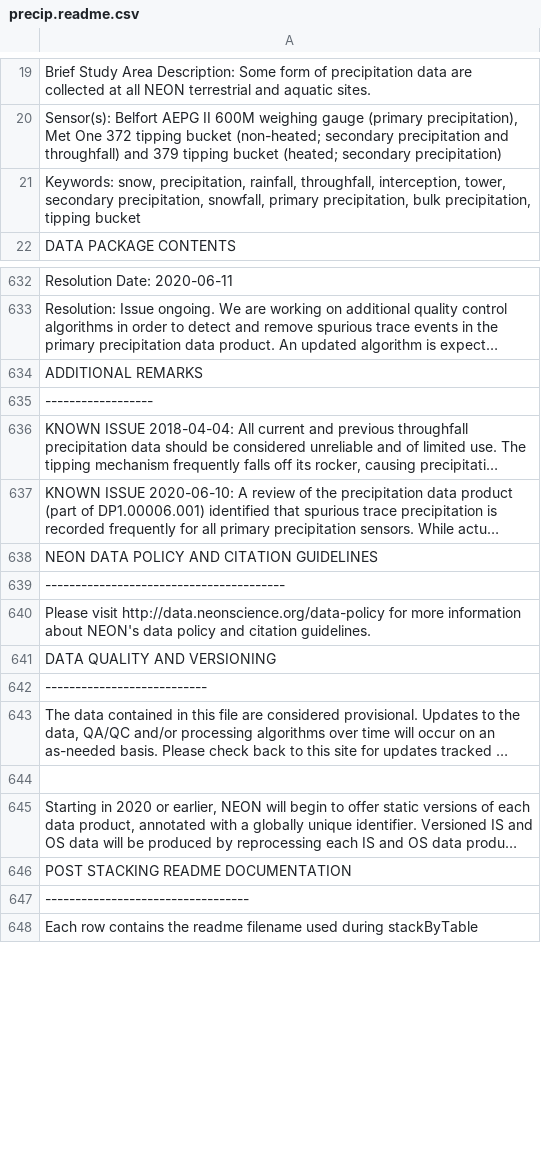
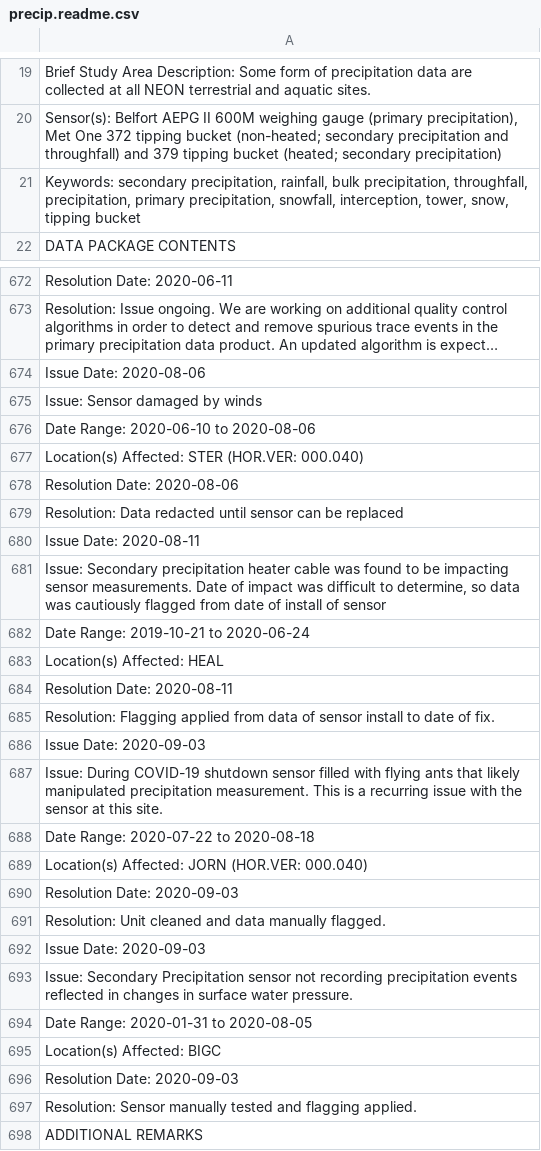
Before and after one commit to marneypratt/macroF20, a CSV file: NEONdata/precip.readme.csv, drawn as a sheet; only a part is shown, gaps mark what is left out; the shorter side is filled out with more unchanged rows; long unchanged cells end in …; the diff covers the shown part only; the diff names each change by its address in the sheet, - before the commit and + after, or states it on an @@ line.

```diff
--- a/NEONdata/precip.readme.csv
+++ b/NEONdata/precip.readme.csv
-A21: Keywords: snow, precipitation, rainfall, throughfall, interception, tower, secondary precipitation, snowfall, primary precipitation, bulk precipitation, tipping bucket
+A21: Keywords: secondary precipitation, rainfall, bulk precipitation, throughfall, precipitation, primary precipitation, snowfall, interception, tower, snow, tipping bucket
+row 674: Issue Date: 2020-08-06
+row 675: Issue: Sensor damaged by winds
+row 676: Date Range: 2020-06-10 to 2020-08-06
+row 677: Location(s) Affected: STER (HOR.VER: 000.040)
+row 678: Resolution Date: 2020-08-06
+row 679: Resolution: Data redacted until sensor can be replaced
+row 680: Issue Date: 2020-08-11
+row 681: Issue: Secondary precipitation heater cable was found to be impacting sensor measurements. Date of impact was difficult to determine, so data was cautiously flagged from date of install of sensor
+row 682: Date Range: 2019-10-21 to 2020-06-24
+row 683: Location(s) Affected: HEAL
+row 684: Resolution Date: 2020-08-11
+row 685: Resolution: Flagging applied from data of sensor install to date of fix.
+row 686: Issue Date: 2020-09-03
+row 687: Issue: During COVID-19 shutdown sensor filled with flying ants that likely manipulated precipitation measurement. This is a recurring issue with the sensor at this site.
+row 688: Date Range: 2020-07-22 to 2020-08-18
+row 689: Location(s) Affected: JORN (HOR.VER: 000.040)
+row 690: Resolution Date: 2020-09-03
+row 691: Resolution: Unit cleaned and data manually flagged.
+row 692: Issue Date: 2020-09-03
+row 693: Issue: Secondary Precipitation sensor not recording precipitation events reflected in changes in surface water pressure.
+row 694: Date Range: 2020-01-31 to 2020-08-05
+row 695: Location(s) Affected: BIGC
+row 696: Resolution Date: 2020-09-03
+row 697: Resolution: Sensor manually tested and flagging applied.
```
Also changed, not shown: 41 added rows, 1 removed row, 1 moved row and 29 edited cells elsewhere in this file, NEONdata/wTemp.readme.csv, NEONdata/wTemp.vars.csv, 9 other files.
